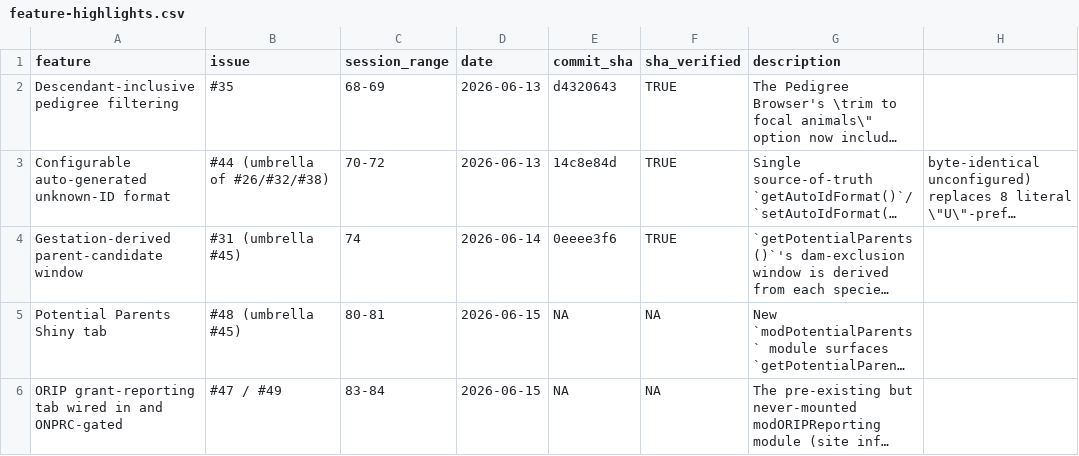
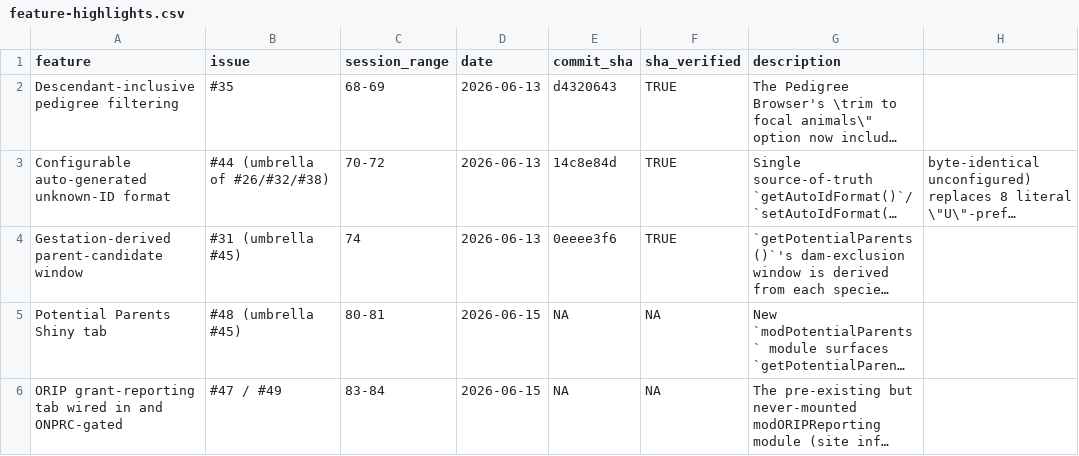
Before and after one commit to rmsharp/nprcgenekeepr, a CSV file: vignettes/articles/data/feature-highlights.csv, drawn as a sheet; only a part is shown; long unchanged cells end in …; the diff names each change by its address in the sheet, - before the commit and + after, or states it on an @@ line.

```diff
--- a/vignettes/articles/data/feature-highlights.csv
+++ b/vignettes/articles/data/feature-highlights.csv
-D4 (date): 2026-06-14
+D4 (date): 2026-06-13
```
Also changed, not shown: 8 other files.
